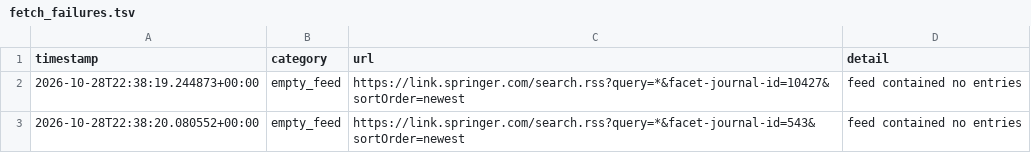
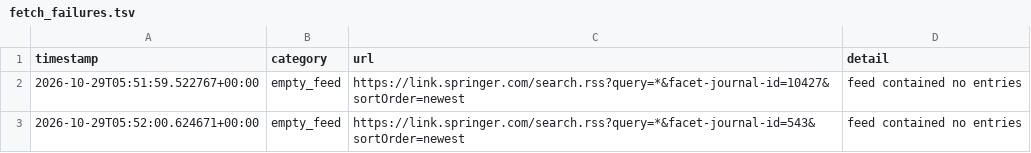
Before and after one commit to Llxyyds666/diamond-paper-feed, a TSV file: fetch_failures.tsv, drawn as a sheet.

```diff
--- a/fetch_failures.tsv
+++ b/fetch_failures.tsv
@@ -1,3 +1,3 @@
 timestamp	category	url	detail
-2026-10-28T22:38:19.244873+00:00	empty_feed	https://link.springer.com/search.rss?query=*&facet-journal-id=10427&sortOrder=newest	feed contained no entries
-2026-10-28T22:38:20.080552+00:00	empty_feed	https://link.springer.com/search.rss?query=*&facet-journal-id=543&sortOrder=newest	feed contained no entries
+2026-10-29T05:51:59.522767+00:00	empty_feed	https://link.springer.com/search.rss?query=*&facet-journal-id=10427&sortOrder=newest	feed contained no entries
+2026-10-29T05:52:00.624671+00:00	empty_feed	https://link.springer.com/search.rss?query=*&facet-journal-id=543&sortOrder=newest	feed contained no entries
```
Also changed, not shown: 2 other files.
